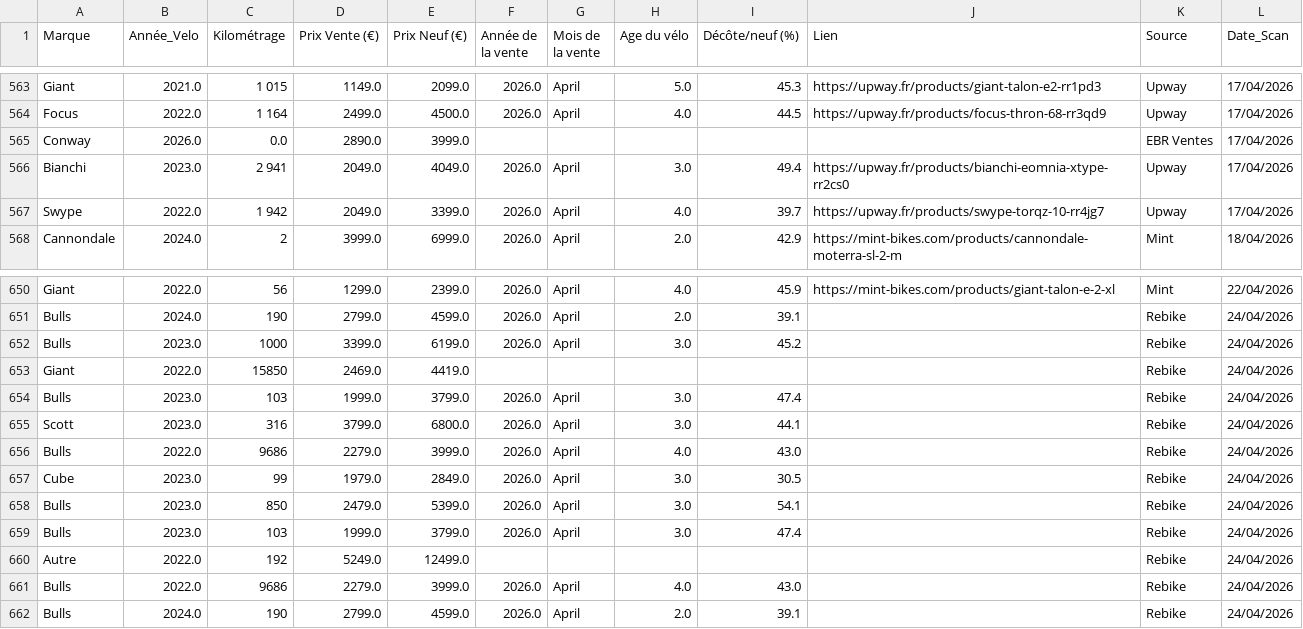
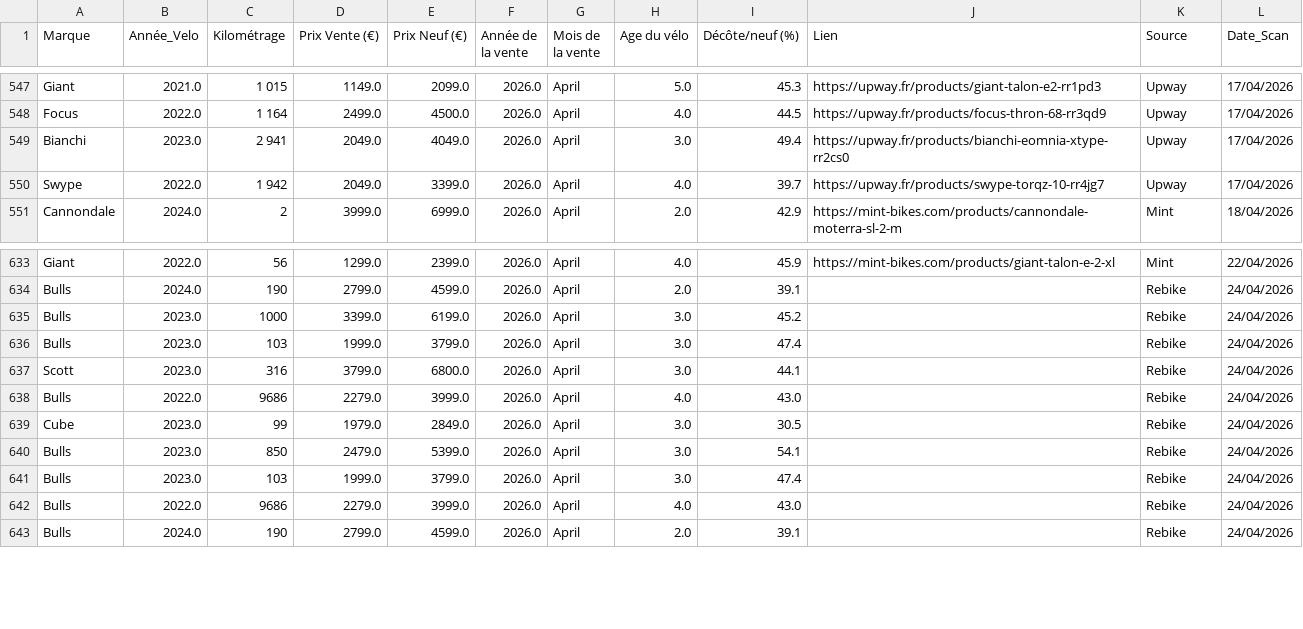
Before and after one commit to ebikereborn13/Scrapper-prix-velo-occasion, a CSV file: base_donnees_globale.csv, drawn as a sheet; only a part is shown, gaps mark what is left out; the diff covers the shown part only; the diff names each change by its address in the sheet, - before the commit and + after, or states it on an @@ line.

```diff
--- a/base_donnees_globale.csv
+++ b/base_donnees_globale.csv
-row 565: Conway | 2026.0 | 0.0 | 2890.0 | 3999.0 |  |  |  |  |  | EBR Ventes | 17/04/2026
-row 653: Giant | 2022.0 | 15850 | 2469.0 | 4419.0 |  |  |  |  |  | Rebike | 24/04/2026
-row 660: Autre | 2022.0 | 192 | 5249.0 | 12499.0 |  |  |  |  |  | Rebike | 24/04/2026
```
Also changed, not shown: 22 removed rows elsewhere in this file.
